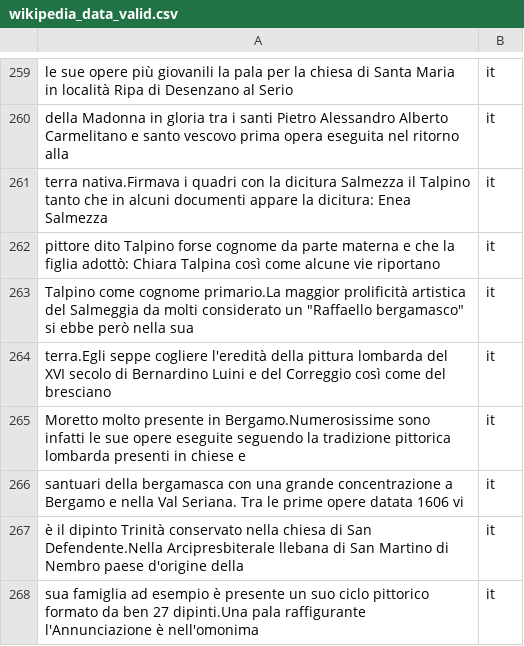
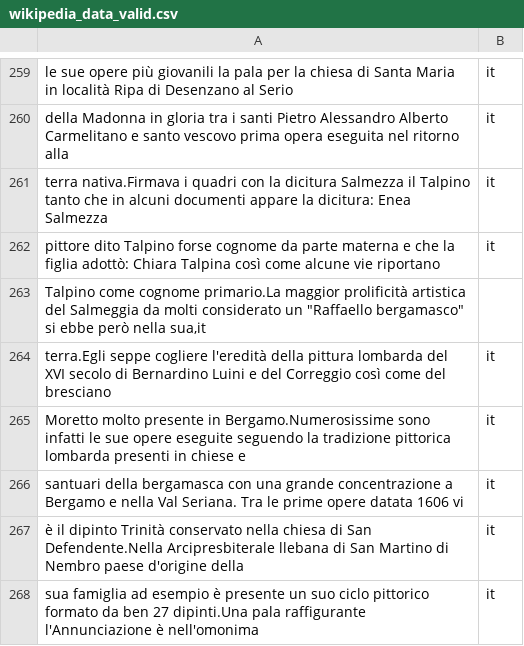
Before and after one commit to Restel/AlgoCourse, a CSV file: AI_class/wikipedia/wikipedia_data_valid.csv, drawn as a sheet; only a part is shown, gaps mark what is left out.

```diff
--- a/AI_class/wikipedia/wikipedia_data_valid.csv
+++ b/AI_class/wikipedia/wikipedia_data_valid.csv
@@ -262,3 +262,3 @@ terra nativa.Firmava i quadri con la dicitura Salmezza il Talpino tanto che in a
 pittore dito Talpino forse cognome da parte materna e che la figlia adottò: Chiara Talpina così come alcune vie riportano,it
-"Talpino come cognome primario.La maggior prolificità artistica del Salmeggia da molti considerato un ""Raffaello bergamasco"" si ebbe però nella sua",it
+"Talpino come cognome primario.La maggior prolificità artistica del Salmeggia da molti considerato un ""Raffaello bergamasco"" si ebbe però nella sua,it"
 terra.Egli seppe cogliere l'eredità della pittura lombarda del XVI secolo di Bernardino Luini e del Correggio così come del bresciano,it
```
Also changed, not shown: 2 other files.
